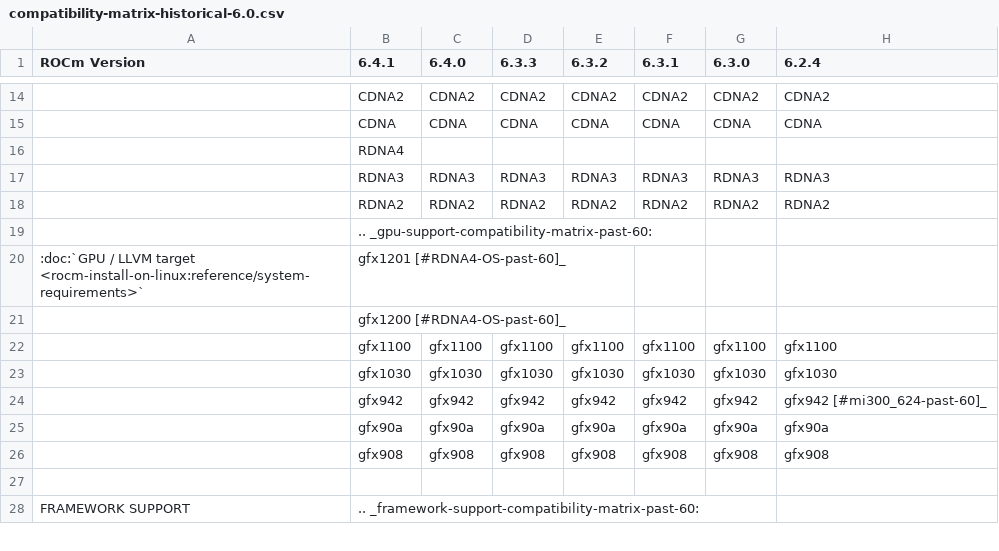
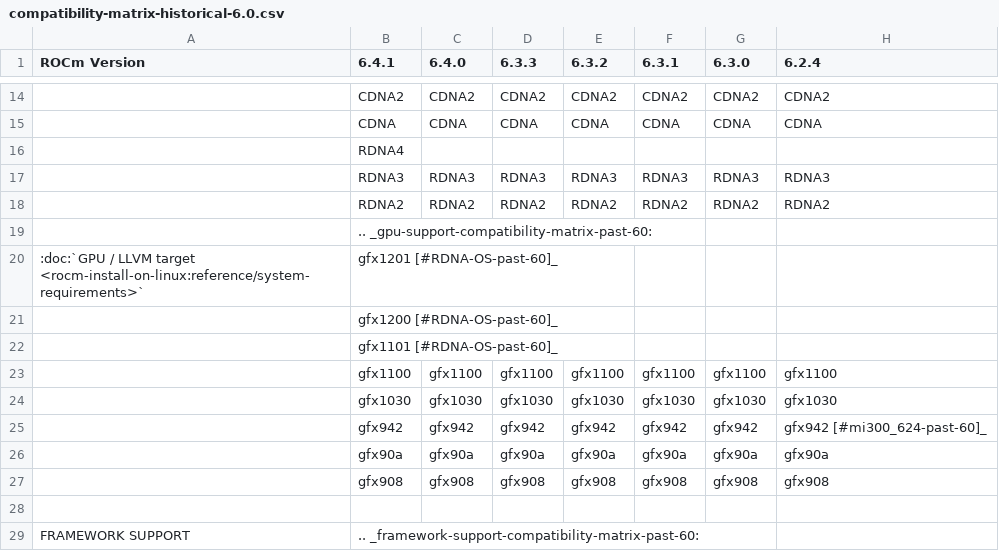
Before and after one commit to alanina/ROCm, a CSV file: docs/compatibility/compatibility-matrix-historical-6.0.csv, drawn as a sheet; only a part is shown, gaps mark what is left out; rows hold the shown columns only; the diff names each change by its address in the sheet, - before the commit and + after, or states it on an @@ line.

```diff
--- a/docs/compatibility/compatibility-matrix-historical-6.0.csv
+++ b/docs/compatibility/compatibility-matrix-historical-6.0.csv
-B20 (6.4.1): gfx1201 [#RDNA4-OS-past-60]_
+B20 (6.4.1): gfx1201 [#RDNA-OS-past-60]_
-B21 (6.4.1): gfx1200 [#RDNA4-OS-past-60]_
+B21 (6.4.1): gfx1200 [#RDNA-OS-past-60]_
+row 22:  | gfx1101 [#RDNA-OS-past-60]_
```
Also changed, not shown: 2 other files.
